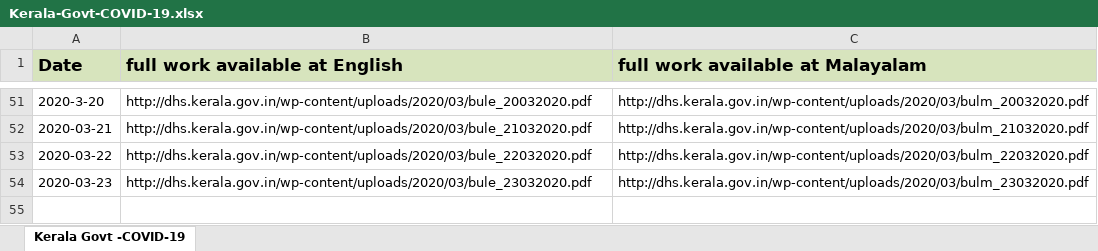
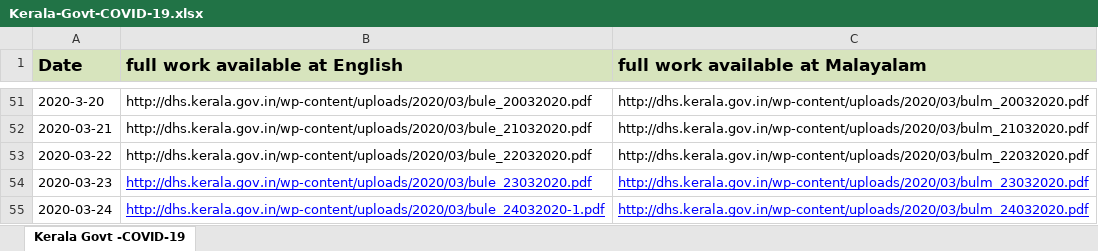
Before and after one commit to jinoytommanjaly/covid-19-in-India, an Excel workbook: pdf/Kerala/Kerala-Govt-COVID-19.xlsx, sheet Kerala Govt -COVID-19, drawn as a sheet; only a part is shown, gaps mark what is left out; values as stored, in another font and other column widths than the file's, no borders; the diff names each change by its address in the sheet, - before the commit and + after, or states it on an @@ line.

```diff
--- a/pdf/Kerala/Kerala-Govt-COVID-19.xlsx (sheet Kerala Govt -COVID-19)
+++ b/pdf/Kerala/Kerala-Govt-COVID-19.xlsx (sheet Kerala Govt -COVID-19)
@@ B54:C54 underline: off → on, text colour: black → #0000FF @@
+row 55: 2020-03-24 | http://dhs.kerala.gov.in/wp-content/uploads/2020/03/bule_24032020-1.pdf | http://dhs.kerala.gov.in/wp-content/uploads/2020/03/bulm_24032020.pdf
```
Also changed, not shown: 48 other files.
